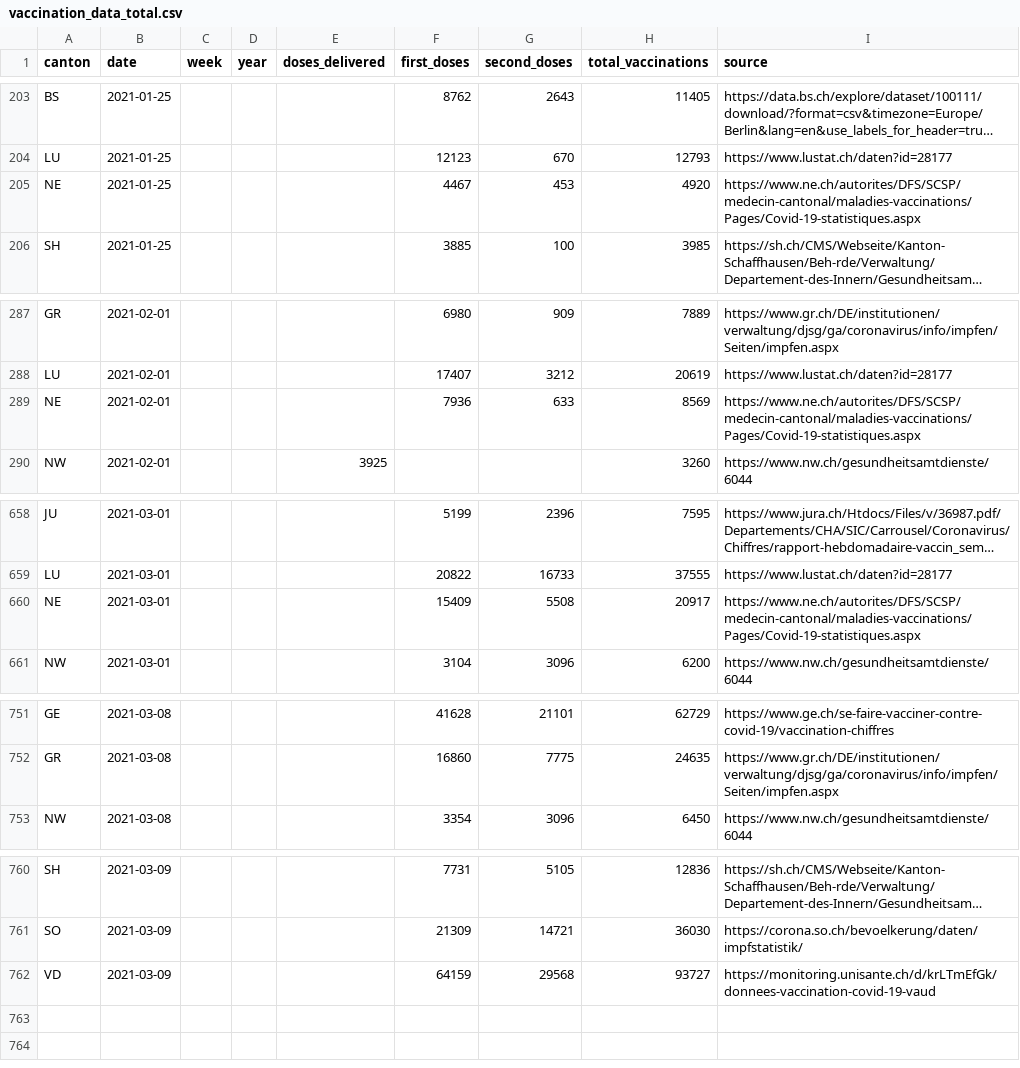
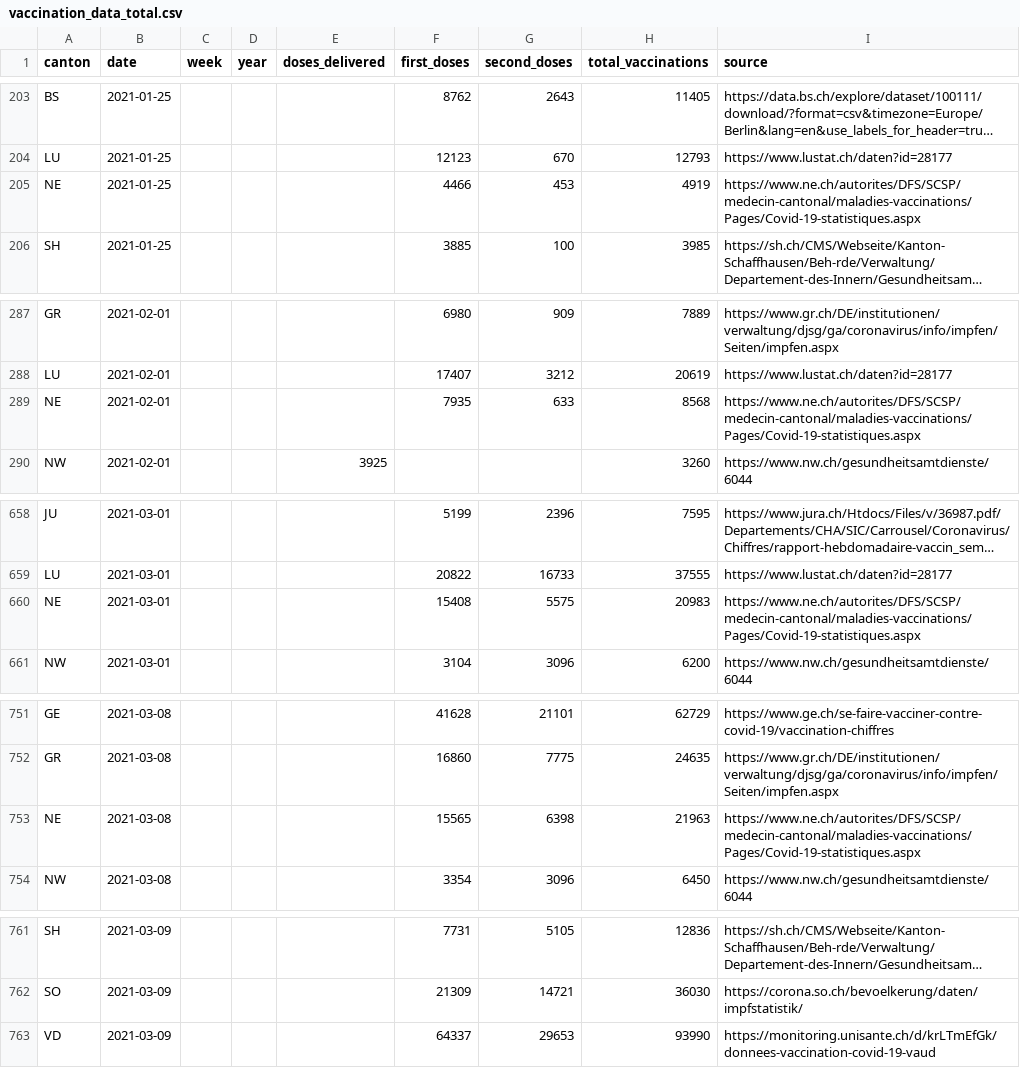
Before and after one commit to n0rdlicht/ch-vaccinations, a CSV file: data/vaccination_data_total.csv, drawn as a sheet; only a part is shown, gaps mark what is left out; long unchanged cells end in …; addresses are those after the commit; the diff covers the shown part only; the diff names each change by its address in the sheet, - before the commit and + after, or states it on an @@ line.

Commit message:
Automatic update of vaccination data

```diff
--- a/data/vaccination_data_total.csv
+++ b/data/vaccination_data_total.csv
-F205 (first_doses): 4467
+F205 (first_doses): 4466
-H205 (total_vaccinations): 4920
+H205 (total_vaccinations): 4919
-F289 (first_doses): 7936
+F289 (first_doses): 7935
-H289 (total_vaccinations): 8569
+H289 (total_vaccinations): 8568
-F660 (first_doses): 15409
+F660 (first_doses): 15408
-G660 (second_doses): 5508
+G660 (second_doses): 5575
-H660 (total_vaccinations): 20917
+H660 (total_vaccinations): 20983
+row 753: NE | 2021-03-08 |  |  |  | 15565 | 6398 | 21963 | https://www.ne.ch/autorites/DFS/SCSP/medecin-cantonal/maladies-vaccinations/Pages/Covid-19-statistiques.aspx
-F763 (first_doses): 64159
+F763 (first_doses): 64337
-G763 (second_doses): 29568
+G763 (second_doses): 29653
-H763 (total_vaccinations): 93727
+H763 (total_vaccinations): 93990
```
Also changed, not shown: 6 edited cells elsewhere in this file, data/vaccinations_latest.csv, 1 other file.
